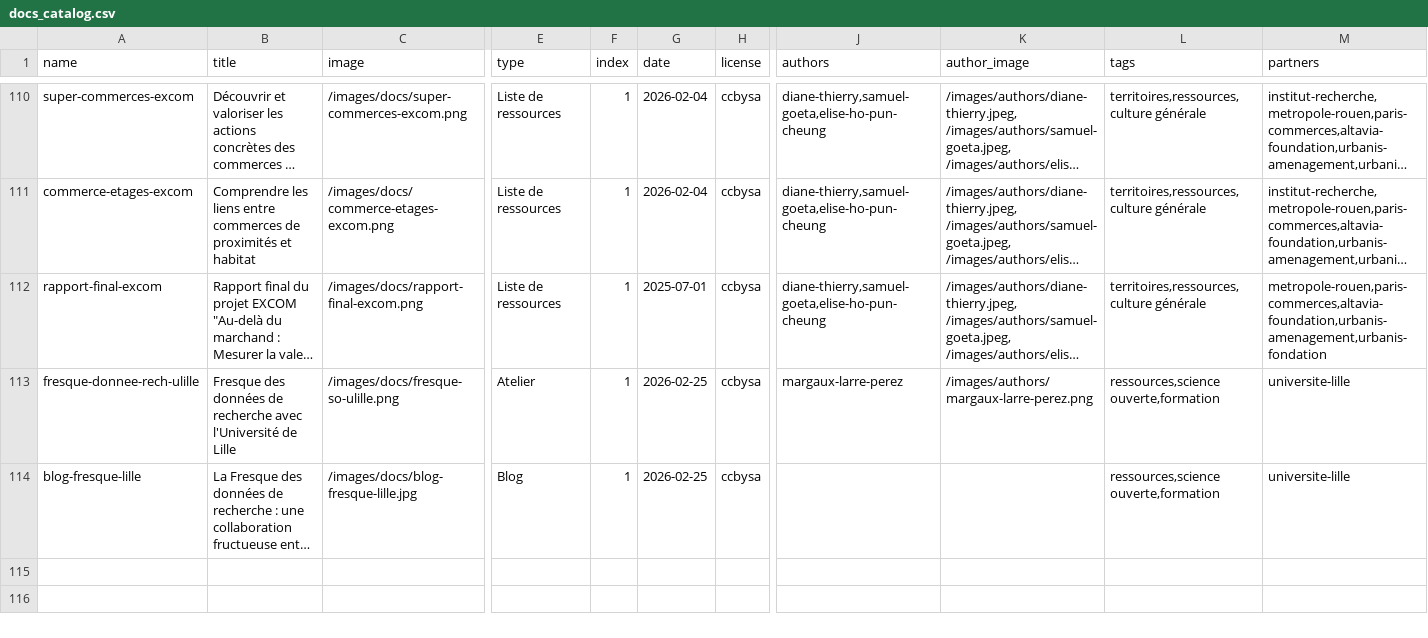
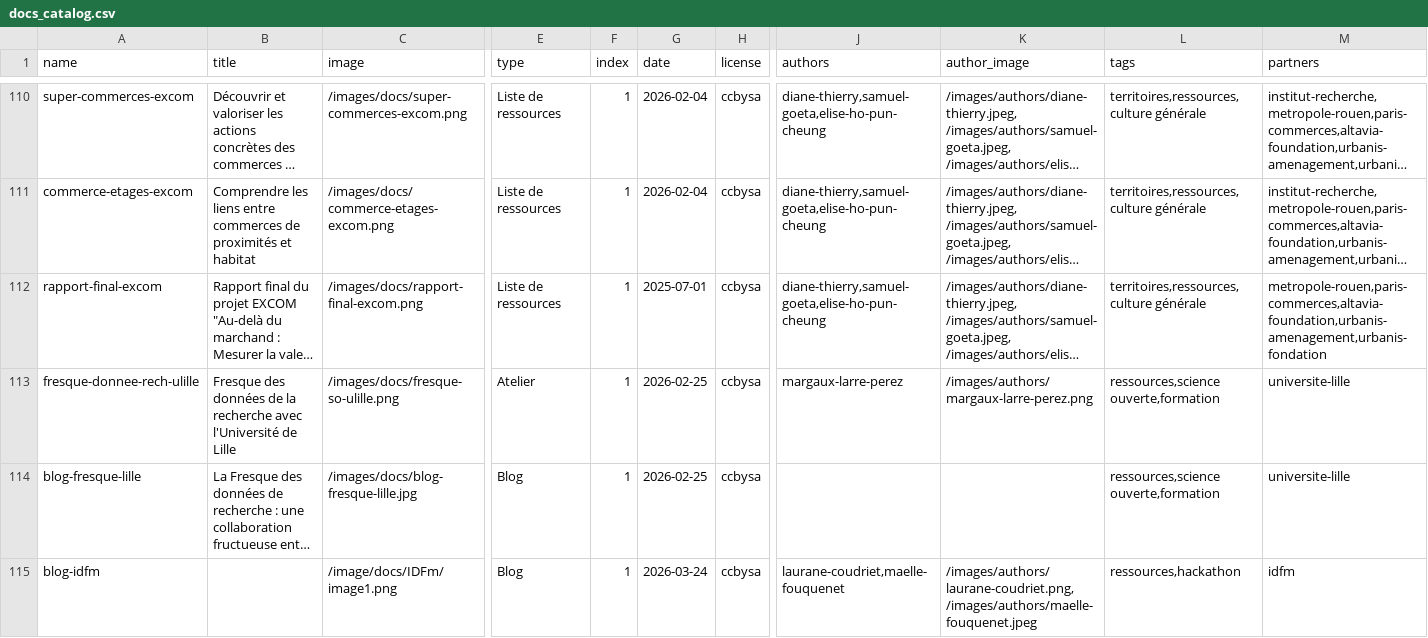
Before and after one commit to datactivist/opendatactivist, a CSV file: public/sitedata/docs_catalog.csv, drawn as a sheet; only a part is shown, gaps mark what is left out; long unchanged cells end in …; rows hold the shown columns only; the diff covers the shown part only; the diff names each change by its address in the sheet, - before the commit and + after, or states it on an @@ line.

Commit message:
Mise a jour catalogues

```diff
--- a/public/sitedata/docs_catalog.csv
+++ b/public/sitedata/docs_catalog.csv
-B113 (title): …données de recherche avec…
+B113 (title): …données de la recherche avec…
+row 115: blog-idfm |  | /image/docs/IDFm/image1.png | Blog | 1 | 2026-03-24 | ccbysa | laurane-coudriet,maelle-fouquenet | /images/authors/laurane-coudriet.png, /images/authors/maelle-fouquenet.jpeg | ressources,hackathon | idfm
```
Also changed, not shown: 6 added rows and 3 edited cells elsewhere in this file, public/sitedata/partners.csv, 5 other files.
